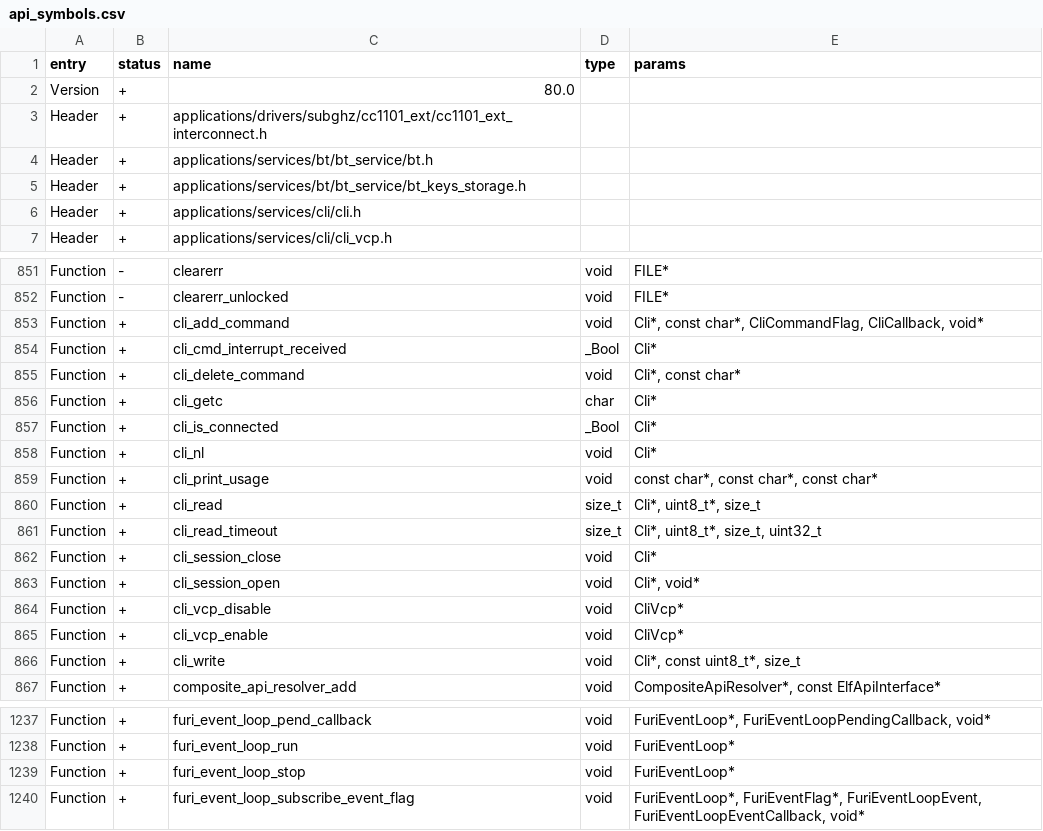
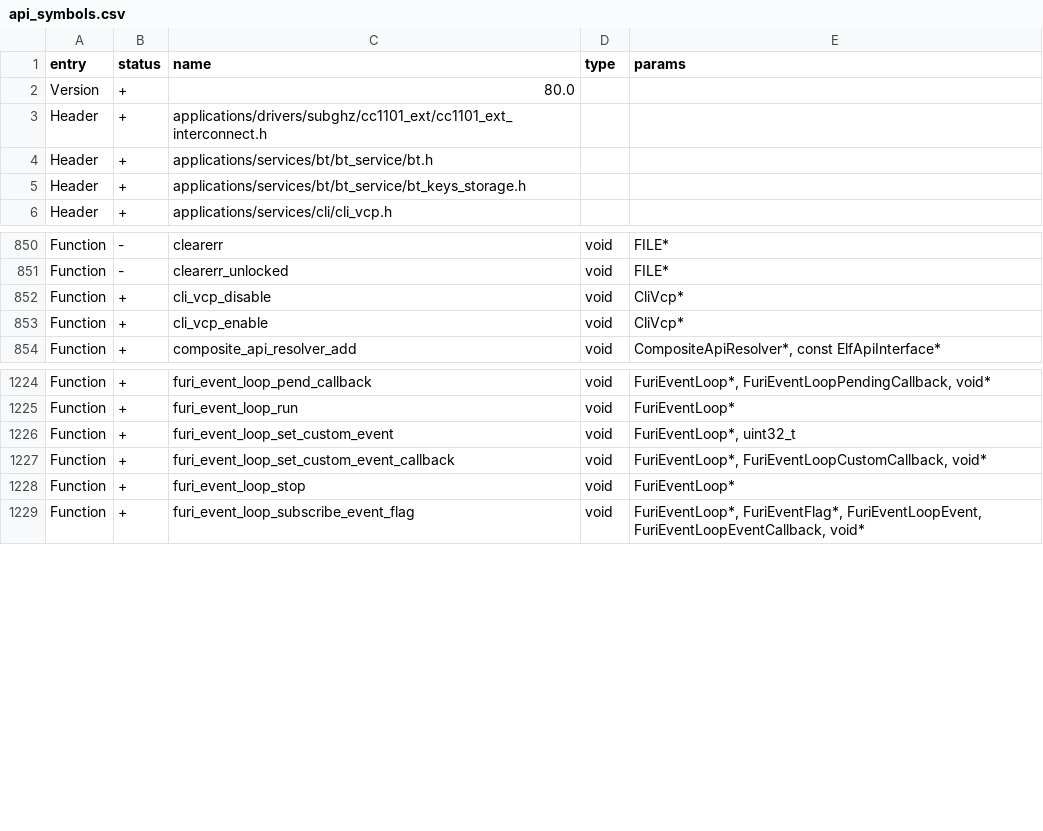
Before and after one commit to miemiy/flipperzero-firmware, a CSV file: targets/f7/api_symbols.csv, drawn as a sheet; only a part is shown, gaps mark what is left out.

```diff
--- a/targets/f7/api_symbols.csv
+++ b/targets/f7/api_symbols.csv
@@ -5,3 +5,2 @@ Header,+,applications/services/bt/bt_service/bt.h,,
 Header,+,applications/services/bt/bt_service/bt_keys_storage.h,,
-Header,+,applications/services/cli/cli.h,,
 Header,+,applications/services/cli/cli_vcp.h,,
@@ -852,16 +851,4 @@ Function,-,clearerr,void,FILE*
 Function,-,clearerr_unlocked,void,FILE*
-Function,+,cli_add_command,void,"Cli*, const char*, CliCommandFlag, CliCallback, void*"
-Function,+,cli_cmd_interrupt_received,_Bool,Cli*
-Function,+,cli_delete_command,void,"Cli*, const char*"
-Function,+,cli_getc,char,Cli*
-Function,+,cli_is_connected,_Bool,Cli*
-Function,+,cli_nl,void,Cli*
-Function,+,cli_print_usage,void,"const char*, const char*, const char*"
-Function,+,cli_read,size_t,"Cli*, uint8_t*, size_t"
-Function,+,cli_read_timeout,size_t,"Cli*, uint8_t*, size_t, uint32_t"
-Function,+,cli_session_close,void,Cli*
-Function,+,cli_session_open,void,"Cli*, void*"
 Function,+,cli_vcp_disable,void,CliVcp*
 Function,+,cli_vcp_enable,void,CliVcp*
-Function,+,cli_write,void,"Cli*, const uint8_t*, size_t"
 Function,+,composite_api_resolver_add,void,"CompositeApiResolver*, const ElfApiInterface*"
@@ -1238,2 +1225,4 @@ Function,+,furi_event_loop_pend_callback,void,"FuriEventLoop*, FuriEventLoopPend
 Function,+,furi_event_loop_run,void,FuriEventLoop*
+Function,+,furi_event_loop_set_custom_event,void,"FuriEventLoop*, uint32_t"
+Function,+,furi_event_loop_set_custom_event_callback,void,"FuriEventLoop*, FuriEventLoopCustomCallback, void*"
 Function,+,furi_event_loop_stop,void,FuriEventLoop*
```
Also changed, not shown: 38 other files.
